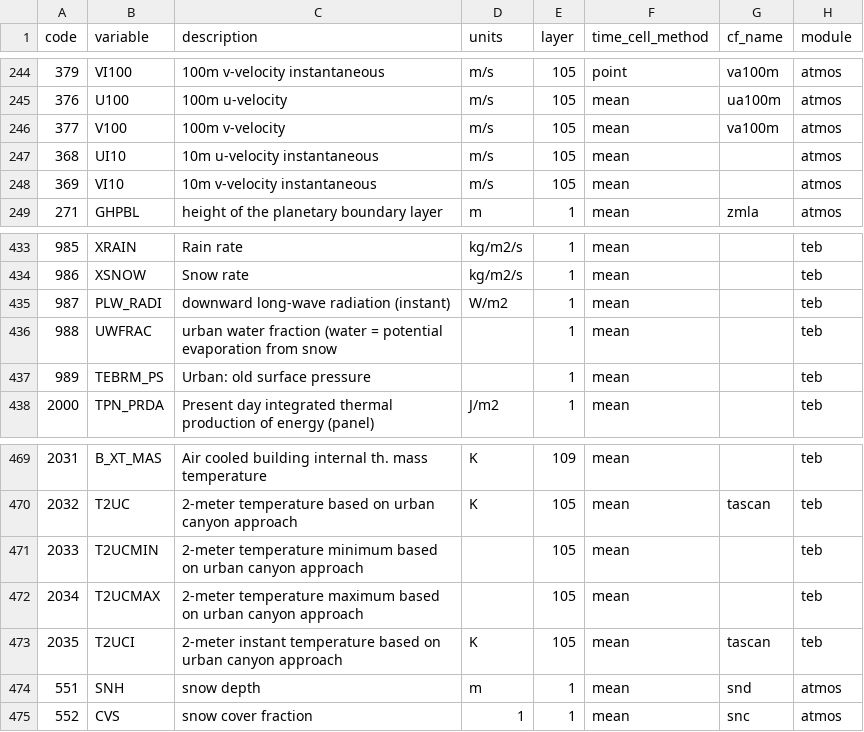
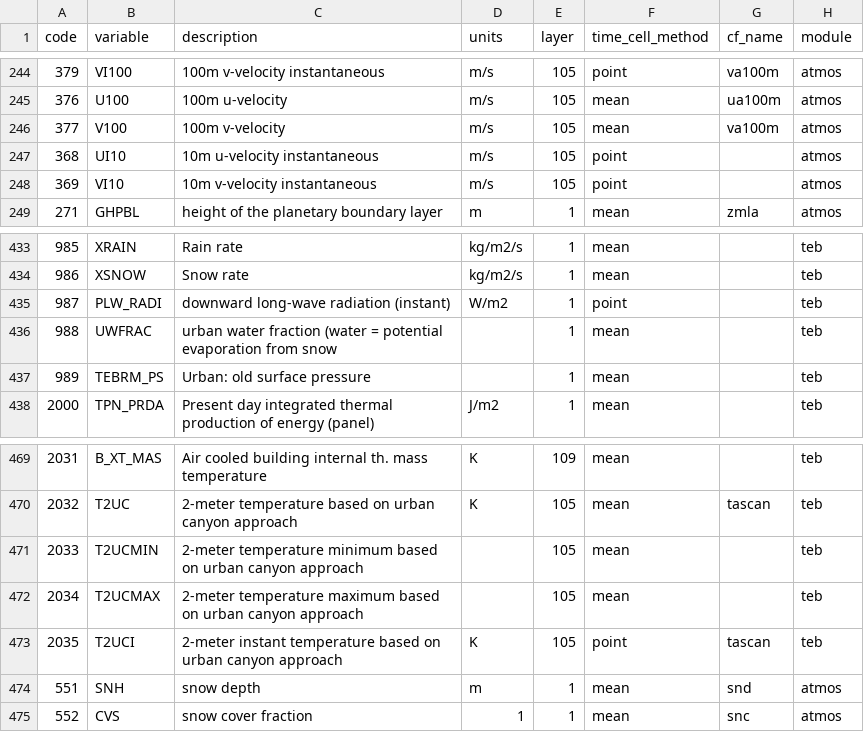
Before and after one commit to remo-rcm/tables, a CSV file: code-list/table.csv, drawn as a sheet; only a part is shown, gaps mark what is left out.

Commit message:
update time_cell_method

```diff
--- a/code-list/table.csv
+++ b/code-list/table.csv
@@ -246,4 +246,4 @@ code,variable,description,units,layer,time_cell_method,cf_name,module
 377,V100,100m v-velocity,m/s,105,mean,va100m,atmos
-368,UI10,10m u-velocity instantaneous,m/s,105,mean,,atmos
-369,VI10,10m v-velocity instantaneous,m/s,105,mean,,atmos
+368,UI10,10m u-velocity instantaneous,m/s,105,point,,atmos
+369,VI10,10m v-velocity instantaneous,m/s,105,point,,atmos
 271,GHPBL,height of the planetary boundary layer,m,1,mean,zmla,atmos
@@ -434,3 +434,3 @@ code,variable,description,units,layer,time_cell_method,cf_name,module
 986,XSNOW,Snow rate ,kg/m2/s,1,mean,,teb
-987,PLW_RADI,downward long-wave radiation (instant) ,W/m2,1,mean,,teb
+987,PLW_RADI,downward long-wave radiation (instant),W/m2,1,point,,teb
 988,UWFRAC,urban water fraction (water = potential evaporation from snow,,1,mean,,teb
@@ -472,3 +472,3 @@ code,variable,description,units,layer,time_cell_method,cf_name,module
 2034,T2UCMAX,2-meter temperature maximum based on urban canyon approach,,105,mean,,teb
-2035,T2UCI,2-meter instant temperature based on urban canyon approach,K,105,mean,tascan,teb
+2035,T2UCI,2-meter instant temperature based on urban canyon approach,K,105,point,tascan,teb
 551,SNH,snow depth,m,1,mean,snd,atmos
```
